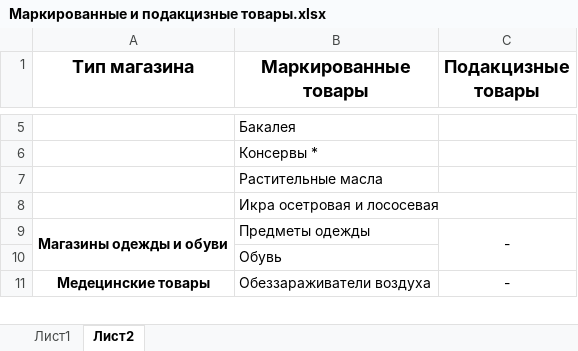
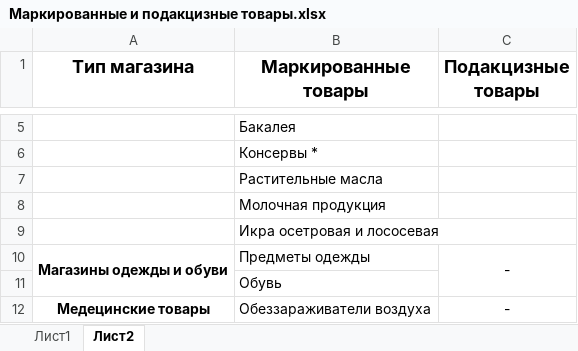
Before and after one commit to Didsov/OBSVLT, an Excel workbook: Маркированные и подакцизные товары.xlsx, sheet Лист2, drawn as a sheet; only a part is shown, gaps mark what is left out; values as stored, in another font and other column widths than the file's, no borders; the diff names each change by its address in the sheet, - before the commit and + after, or states it on an @@ line.

Commit message:
vault backup: 2025-06-30 13:48:49

```diff
--- a/Маркированные и подакцизные товары.xlsx (sheet Лист2)
+++ b/Маркированные и подакцизные товары.xlsx (sheet Лист2)
+row 8:  | Молочная продукция
```
